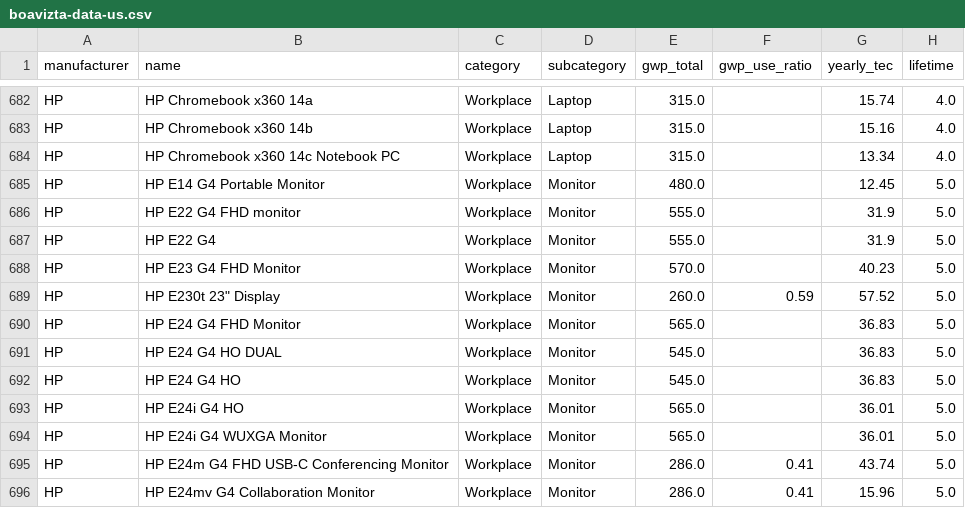
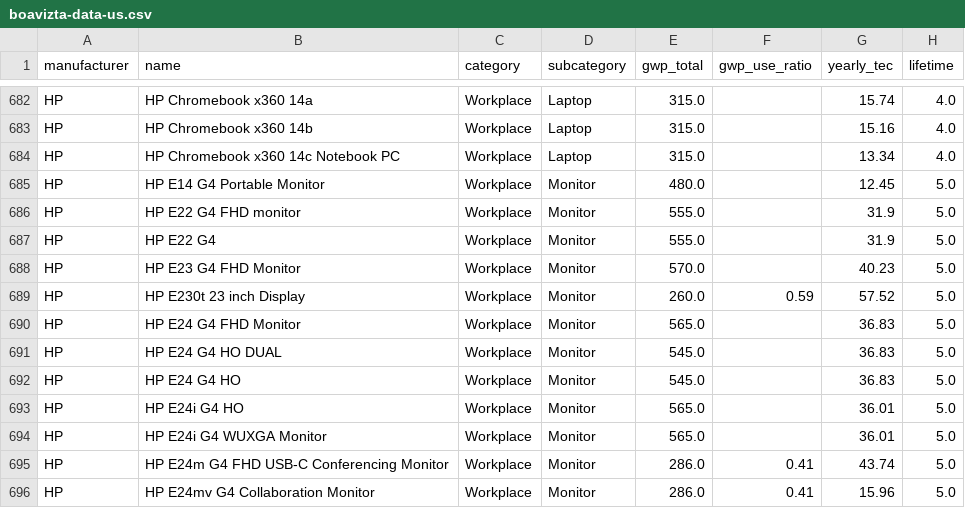
Before and after one commit to Boavizta/environmental-footprint-data, a CSV file: boavizta-data-us.csv, drawn as a sheet; only a part is shown, gaps mark what is left out; the diff names each change by its address in the sheet, - before the commit and + after, or states it on an @@ line.

```diff
--- a/boavizta-data-us.csv
+++ b/boavizta-data-us.csv
-B689 (name): HP E230t 23" Display
+B689 (name): HP E230t 23 inch Display
```
Also changed, not shown: boavizta-data-fr.csv.
